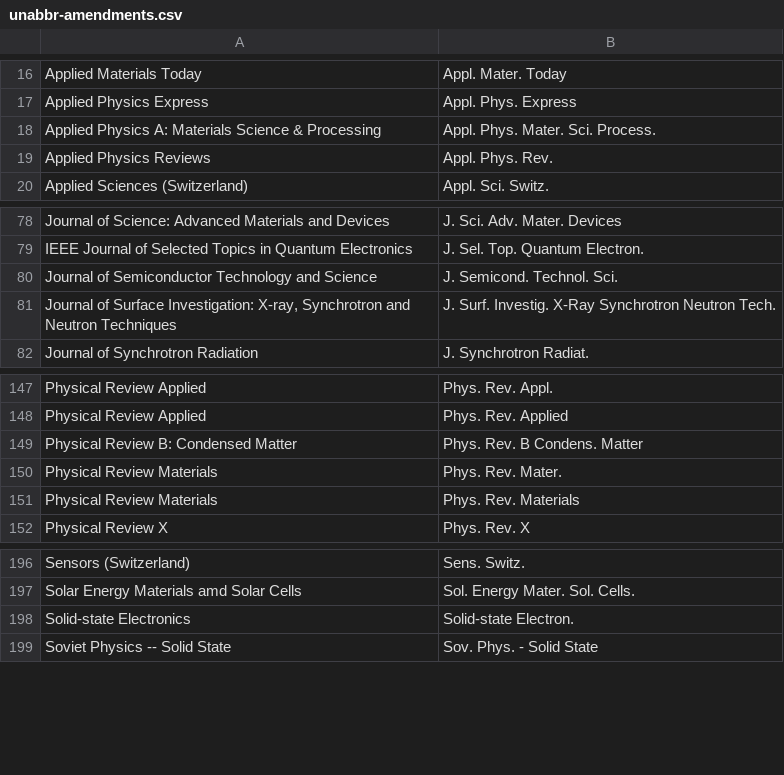
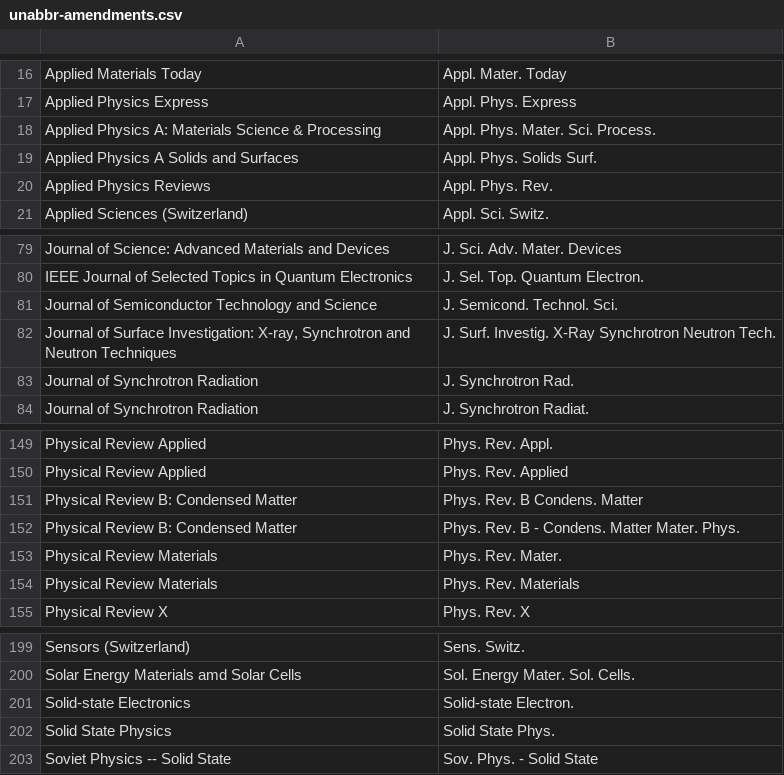
Before and after one commit to retorquere/bibtex-parser, a CSV file: unabbr-amendments.csv, drawn as a sheet; only a part is shown, gaps mark what is left out; the diff names each change by its address in the sheet, - before the commit and + after, or states it on an @@ line.

Commit message:
few more additions I found

```diff
--- a/unabbr-amendments.csv
+++ b/unabbr-amendments.csv
+row 19: Applied Physics A Solids and Surfaces | Appl. Phys. Solids Surf.
+row 83: Journal of Synchrotron Radiation | J. Synchrotron Rad.
+row 152: Physical Review B: Condensed Matter | Phys. Rev. B - Condens. Matter Mater. Phys.
+row 202: Solid State Physics | Solid State Phys.
```
